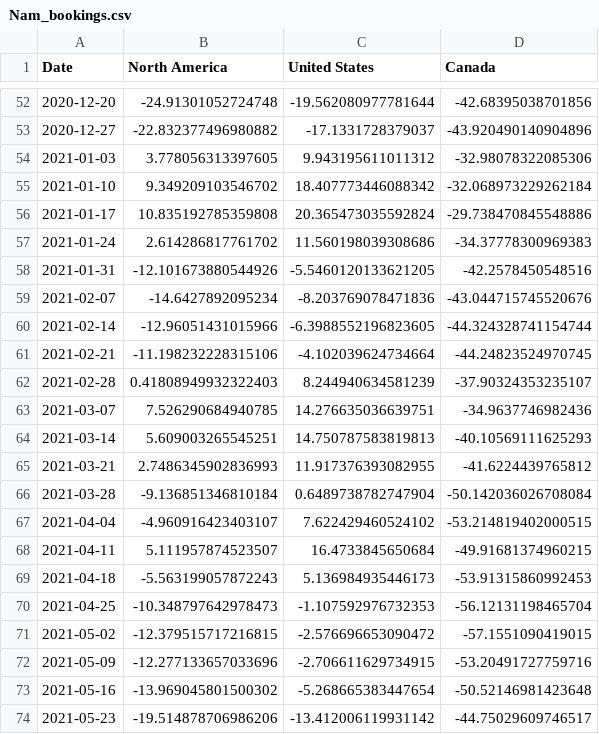
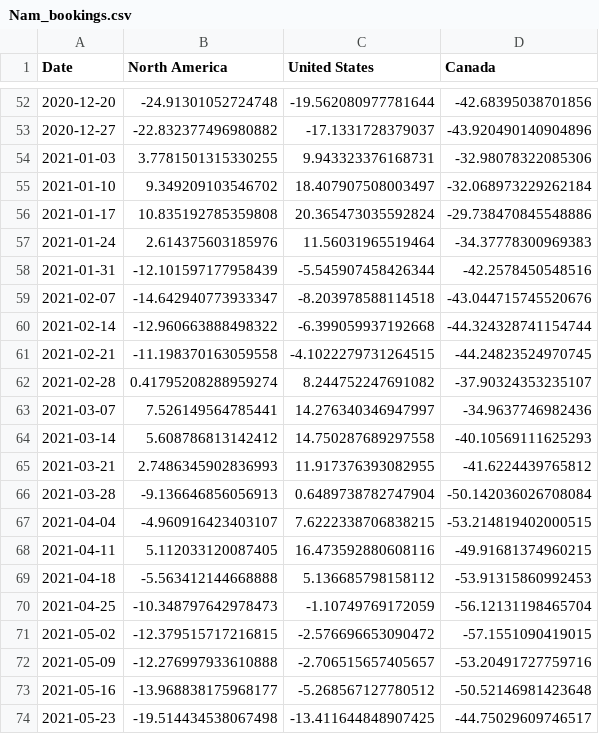
Before and after one commit to yasmine1995/marketing_tracker, a CSV file: Nam_bookings.csv, drawn as a sheet; only a part is shown, gaps mark what is left out; the diff covers the shown part only.

```diff
--- a/Nam_bookings.csv
+++ b/Nam_bookings.csv
@@ -53,22 +53,22 @@ Date,North America,United States,Canada
 2020-12-27,-22.832377496980882,-17.1331728379037,-43.920490140904896
-2021-01-03,3.778056313397605,9.943195611011312,-32.98078322085306
-2021-01-10,9.349209103546702,18.407773446088342,-32.068973229262184
+2021-01-03,3.7781501315330255,9.943323376168731,-32.98078322085306
+2021-01-10,9.349209103546702,18.407907508003497,-32.068973229262184
 2021-01-17,10.835192785359808,20.365473035592824,-29.738470845548886
-2021-01-24,2.614286817761702,11.560198039308686,-34.37778300969383
-2021-01-31,-12.101673880544926,-5.5460120133621205,-42.2578450548516
-2021-02-07,-14.6427892095234,-8.203769078471836,-43.044715745520676
-2021-02-14,-12.96051431015966,-6.3988552196823605,-44.324328741154744
-2021-02-21,-11.198232228315106,-4.102039624734664,-44.24823524970745
-2021-02-28,0.41808949932322403,8.244940634581239,-37.90324353235107
-2021-03-07,7.526290684940785,14.276635036639751,-34.9637746982436
-2021-03-14,5.609003265545251,14.750787583819813,-40.10569111625293
+2021-01-24,2.614375603185976,11.56031965519464,-34.37778300969383
+2021-01-31,-12.101597177958439,-5.545907458426344,-42.2578450548516
+2021-02-07,-14.642940773933347,-8.203978588114518,-43.044715745520676
+2021-02-14,-12.960663888498322,-6.399059937192668,-44.324328741154744
+2021-02-21,-11.198370163059558,-4.1022279731264515,-44.24823524970745
+2021-02-28,0.41795208288959274,8.244752247691082,-37.90324353235107
+2021-03-07,7.526149564785441,14.276340346947997,-34.9637746982436
+2021-03-14,5.608786813142412,14.750287689297558,-40.10569111625293
 2021-03-21,2.7486345902836993,11.917376393082955,-41.6224439765812
-2021-03-28,-9.136851346810184,0.6489738782747904,-50.142036026708084
-2021-04-04,-4.960916423403107,7.622429460524102,-53.214819402000515
-2021-04-11,5.111957874523507,16.4733845650684,-49.91681374960215
-2021-04-18,-5.563199057872243,5.136984935446173,-53.91315860992453
-2021-04-25,-10.348797642978473,-1.107592976732353,-56.12131198465704
+2021-03-28,-9.136646856056913,0.6489738782747904,-50.142036026708084
+2021-04-04,-4.960916423403107,7.6222338706838215,-53.214819402000515
+2021-04-11,5.112033120087405,16.473592880608116,-49.91681374960215
+2021-04-18,-5.563412144668888,5.136685798158112,-53.91315860992453
+2021-04-25,-10.348797642978473,-1.10749769172059,-56.12131198465704
 2021-05-02,-12.379515717216815,-2.576696653090472,-57.1551090419015
-2021-05-09,-12.277133657033696,-2.706611629734915,-53.20491727759716
-2021-05-16,-13.969045801500302,-5.268665383447654,-50.52146981423648
-2021-05-23,-19.514878706986206,-13.412006119931142,-44.75029609746517
+2021-05-09,-12.276997933610888,-2.706515657405657,-53.20491727759716
+2021-05-16,-13.968838175968177,-5.268567127780512,-50.52146981423648
+2021-05-23,-19.514434538067498,-13.411644848907425,-44.75029609746517
```
Also changed, not shown: 2 added rows and 154 edited cells elsewhere in this file, Asia_bookings.csv, EU_bookings.csv, 10 other files.
